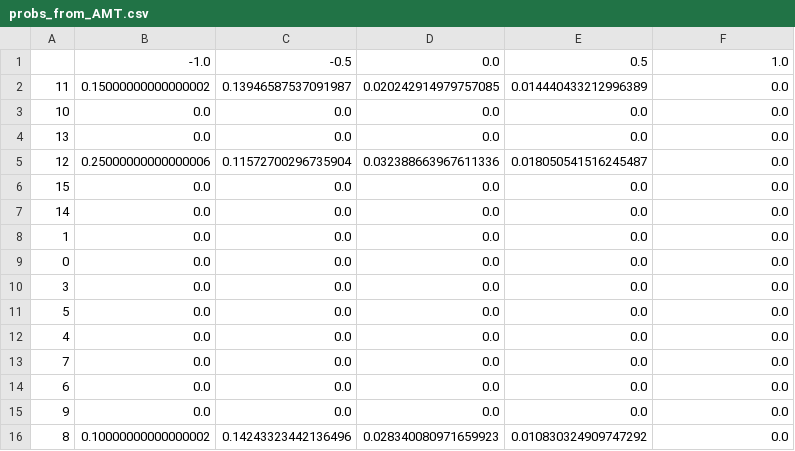
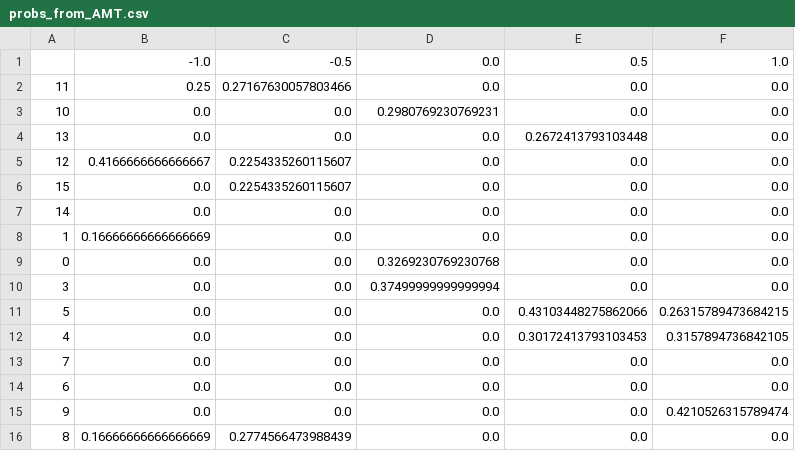
Before and after one commit to CuriosityLabTAU/social_curiosity_experiment_2, a CSV file: probs_from_AMT.csv, drawn as a sheet.

```diff
--- a/probs_from_AMT.csv
+++ b/probs_from_AMT.csv
@@ -1,16 +1,16 @@
 ,-1.0,-0.5,0.0,0.5,1.0
-11,0.15000000000000002,0.13946587537091987,0.020242914979757085,0.014440433212996389,0.0
-10,0.0,0.0,0.0,0.0,0.0
-13,0.0,0.0,0.0,0.0,0.0
-12,0.25000000000000006,0.11572700296735904,0.032388663967611336,0.018050541516245487,0.0
-15,0.0,0.0,0.0,0.0,0.0
+11,0.25,0.27167630057803466,0.0,0.0,0.0
+10,0.0,0.0,0.2980769230769231,0.0,0.0
+13,0.0,0.0,0.0,0.2672413793103448,0.0
+12,0.4166666666666667,0.2254335260115607,0.0,0.0,0.0
+15,0.0,0.2254335260115607,0.0,0.0,0.0
 14,0.0,0.0,0.0,0.0,0.0
-1,0.0,0.0,0.0,0.0,0.0
-0,0.0,0.0,0.0,0.0,0.0
-3,0.0,0.0,0.0,0.0,0.0
-5,0.0,0.0,0.0,0.0,0.0
-4,0.0,0.0,0.0,0.0,0.0
+1,0.16666666666666669,0.0,0.0,0.0,0.0
+0,0.0,0.0,0.3269230769230768,0.0,0.0
+3,0.0,0.0,0.37499999999999994,0.0,0.0
+5,0.0,0.0,0.0,0.43103448275862066,0.26315789473684215
+4,0.0,0.0,0.0,0.30172413793103453,0.3157894736842105
 7,0.0,0.0,0.0,0.0,0.0
 6,0.0,0.0,0.0,0.0,0.0
-9,0.0,0.0,0.0,0.0,0.0
-8,0.10000000000000002,0.14243323442136496,0.028340080971659923,0.010830324909747292,0.0
+9,0.0,0.0,0.0,0.0,0.4210526315789474
+8,0.16666666666666669,0.2774566473988439,0.0,0.0,0.0
```
Also changed, not shown: 3 other files.
